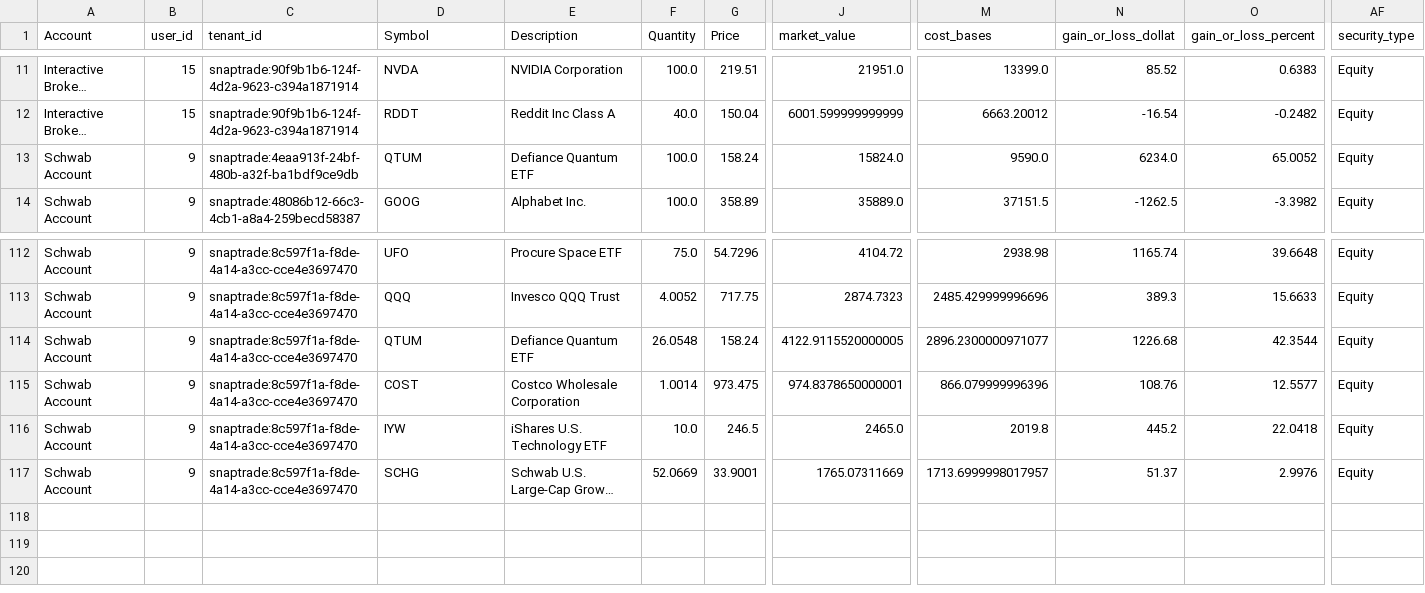
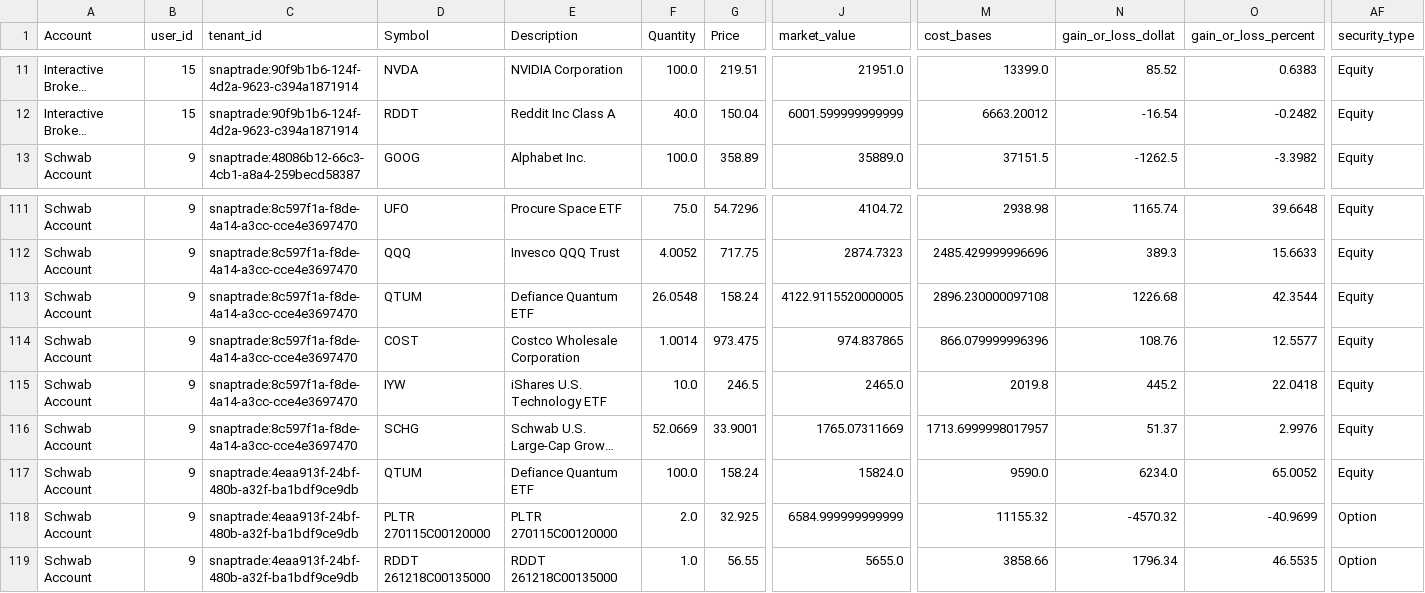
Before and after one commit to cameronjefferey/ccwj, a CSV file: dbt/seeds/current_positions.csv, drawn as a sheet; only a part is shown, gaps mark what is left out; long unchanged cells end in …; addresses are those after the commit; rows hold the shown columns only; the diff names each change by its address in the sheet, - before the commit and + after, or states it on an @@ line.

Commit message:
SnapTrade sync (testingcameron): 507 tx, 3 open lines (Schwab Account)

```diff
--- a/dbt/seeds/current_positions.csv
+++ b/dbt/seeds/current_positions.csv
-M113 (cost_bases): 2896.2300000971077
+M113 (cost_bases): 2896.230000097108
-J114 (market_value): 974.8378650000001
+J114 (market_value): 974.837865
@@ row 13 moved to row 117: Schwab Account @@
+row 118: Schwab Account | 9 | snaptrade:4eaa913f-24bf-480b-a32f-ba1bdf9ce9db | PLTR 270115C00120000 | PLTR 270115C00120000 | 2.0 | 32.925 | 6584.999999999999 | 11155.32 | -4570.32 | -40.9699 | Option
+row 119: Schwab Account | 9 | snaptrade:4eaa913f-24bf-480b-a32f-ba1bdf9ce9db | RDDT 261218C00135000 | RDDT 261218C00135000 | 1.0 | 56.55 | 5655.0 | 3858.66 | 1796.34 | 46.5535 | Option
```
Also changed, not shown: dbt/seeds/account_balances.csv, 1 other file.
